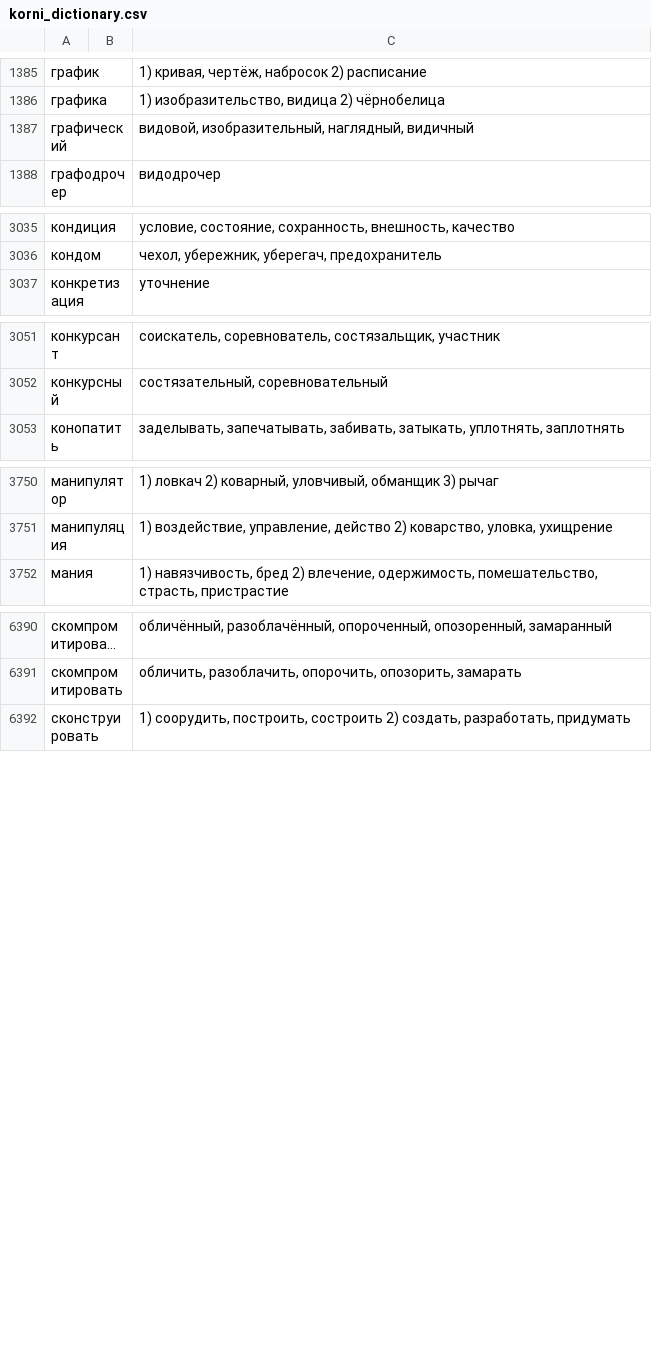
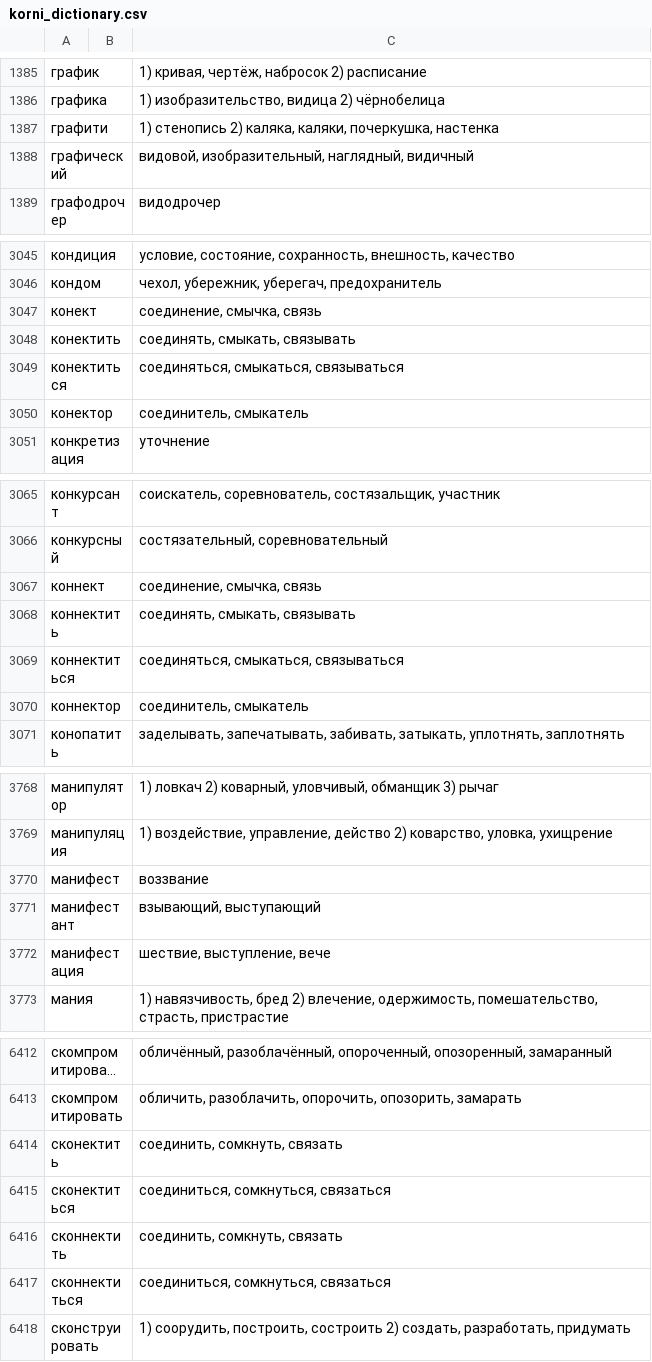
Before and after one commit to griever-gf/korni_russkogo, a CSV file: data/korni_dictionary.csv, drawn as a sheet; only a part is shown, gaps mark what is left out; long unchanged cells end in …; the diff covers the shown part only; the diff names each change by its address in the sheet, - before the commit and + after, or states it on an @@ line.

Commit message:
0.4.2.2 - misc dictionary & reactions update

```diff
--- a/data/korni_dictionary.csv
+++ b/data/korni_dictionary.csv
+row 1387: графити |  | 1) стенопись 2) каляка, каляки, почеркушка, настенка
+row 3047: конект |  | соединение, смычка, связь
+row 3048: конектить |  | соединять, смыкать, связывать
+row 3049: конектиться |  | соединяться, смыкаться, связываться
+row 3050: конектор |  | соединитель, смыкатель
+row 3067: коннект |  | соединение, смычка, связь
+row 3068: коннектить |  | соединять, смыкать, связывать
+row 3069: коннектиться |  | соединяться, смыкаться, связываться
+row 3070: коннектор |  | соединитель, смыкатель
+row 3770: манифест |  | воззвание
+row 3771: манифестант |  | взывающий, выступающий
+row 3772: манифестация |  | шествие, выступление, вече
+row 6414: сконектить |  | соединить, сомкнуть, связать
+row 6415: сконектиться |  | соединиться, сомкнуться, связаться
+row 6416: сконнектить |  | соединить, сомкнуть, связать
+row 6417: сконнектиться |  | соединиться, сомкнуться, связаться
```
Also changed, not shown: 12 added rows and 14 edited cells elsewhere in this file, 1 other file.
